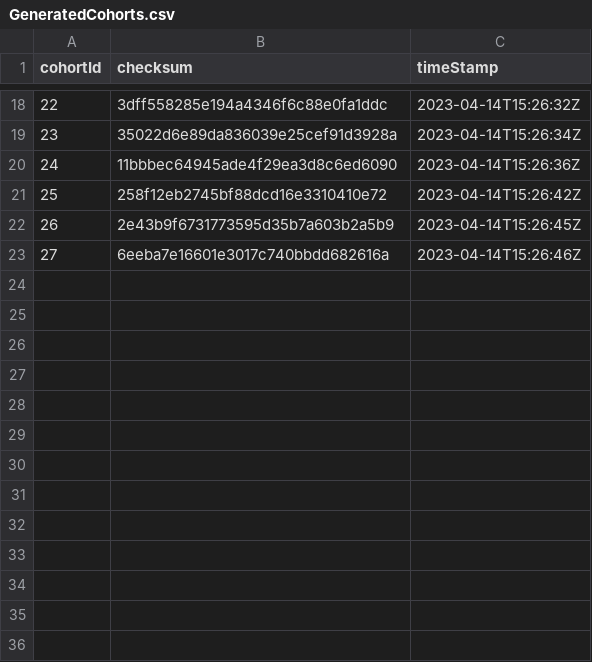
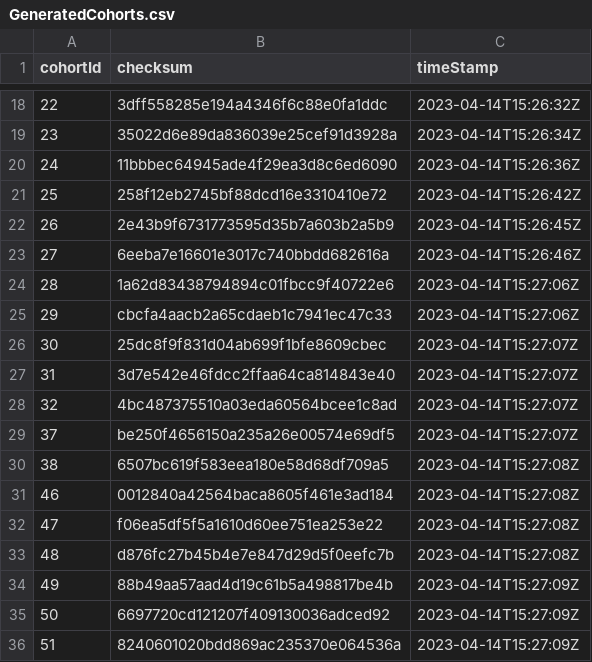
Before and after one commit to OdyOSG/PioneerTreatmentPathways, a CSV file: synpuf100k_pioneer_export/incremental/GeneratedCohorts.csv, drawn as a sheet; only a part is shown, gaps mark what is left out.

```diff
--- a/synpuf100k_pioneer_export/incremental/GeneratedCohorts.csv
+++ b/synpuf100k_pioneer_export/incremental/GeneratedCohorts.csv
@@ -23 +23,14 @@ cohortId,checksum,timeStamp
 27,6eeba7e16601e3017c740bbdd682616a,2023-04-14T15:26:46Z
+28,1a62d83438794894c01fbcc9f40722e6,2023-04-14T15:27:06Z
+29,cbcfa4aacb2a65cdaeb1c7941ec47c33,2023-04-14T15:27:06Z
+30,25dc8f9f831d04ab699f1bfe8609cbec,2023-04-14T15:27:07Z
+31,3d7e542e46fdcc2ffaa64ca814843e40,2023-04-14T15:27:07Z
+32,4bc487375510a03eda60564bcee1c8ad,2023-04-14T15:27:07Z
+37,be250f4656150a235a26e00574e69df5,2023-04-14T15:27:07Z
+38,6507bc619f583eea180e58d68df709a5,2023-04-14T15:27:08Z
+46,0012840a42564baca8605f461e3ad184,2023-04-14T15:27:08Z
+47,f06ea5df5f5a1610d60ee751ea253e22,2023-04-14T15:27:08Z
+48,d876fc27b45b4e7e847d29d5f0eefc7b,2023-04-14T15:27:08Z
+49,88b49aa57aad4d19c61b5a498817be4b,2023-04-14T15:27:09Z
+50,6697720cd121207f409130036adced92,2023-04-14T15:27:09Z
+51,8240601020bdd869ac235370e064536a,2023-04-14T15:27:09Z
```
Also changed, not shown: 9 other files.
